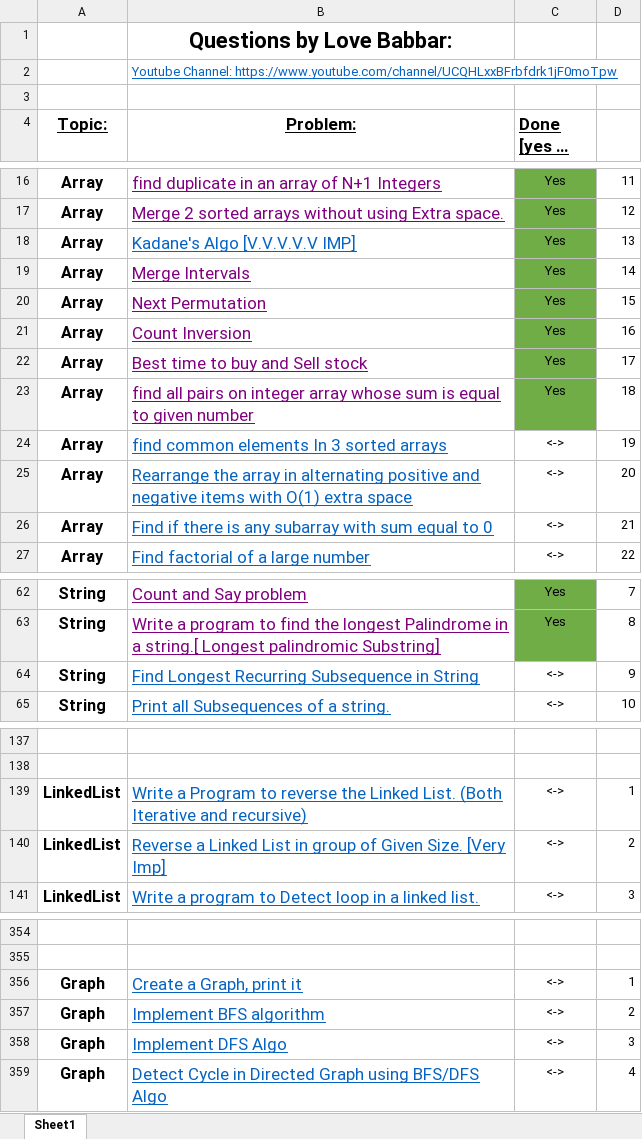
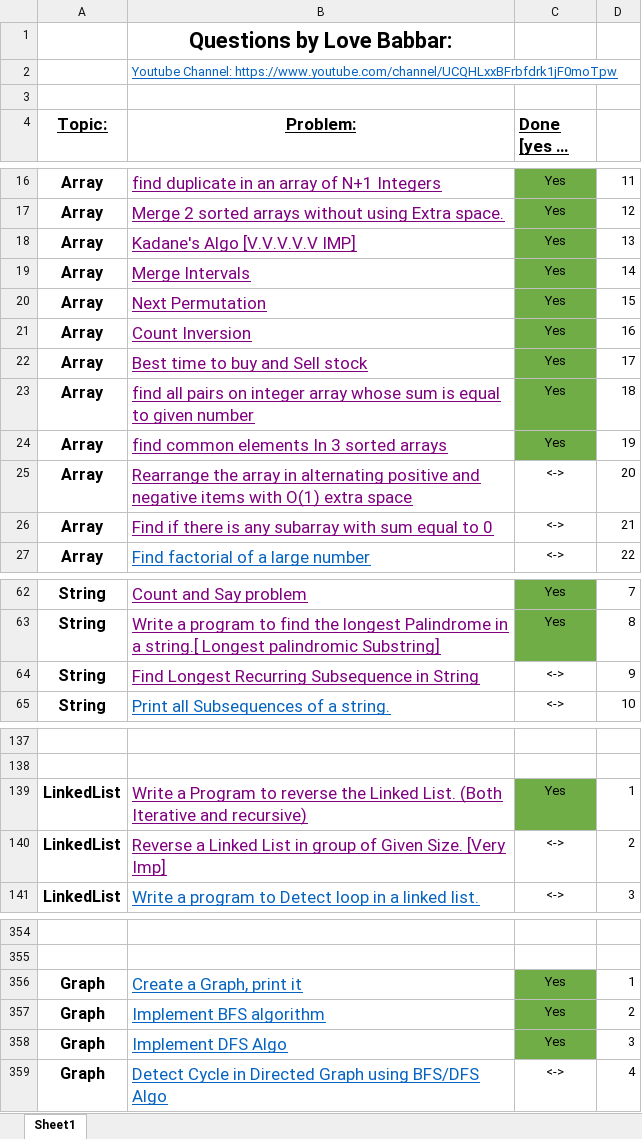
Before and after one commit to pratyuuush/DS_Algo, an Excel workbook: FINAL450.xlsx, sheet Sheet1, drawn as a sheet; only a part is shown, gaps mark what is left out; long unchanged cells end in …; values as stored, in another font and other column widths than the file's, no borders; the diff covers the shown part only; the diff names each change by its address in the sheet, - before the commit and + after, or states it on an @@ line.

```diff
--- a/FINAL450.xlsx (sheet Sheet1)
+++ b/FINAL450.xlsx (sheet Sheet1)
-B18 text colour: #0563C1
+B18 text colour: #800080
-B24:B26 text colour: #0563C1
+B24:B26 text colour: #800080
-C24 (Done [yes or no]): <->
+C24 (Done [yes or no]): Yes
-C24 fill: none
+C24 fill: #70AD47
-B64 text colour: #0563C1
+B64 text colour: #800080
-B139:B140 text colour: #0563C1
+B139:B140 text colour: #800080
-C139 (Done [yes or no]): <->
+C139 (Done [yes or no]): Yes
-C139 fill: none
+C139 fill: #70AD47
-C356:C358 (Done [yes or no]): <->
+C356:C358 (Done [yes or no]): Yes
-C356:C358 fill: none
+C356:C358 fill: #70AD47
```
Also changed, not shown: cell formats elsewhere in this sheet, 32 other files.
